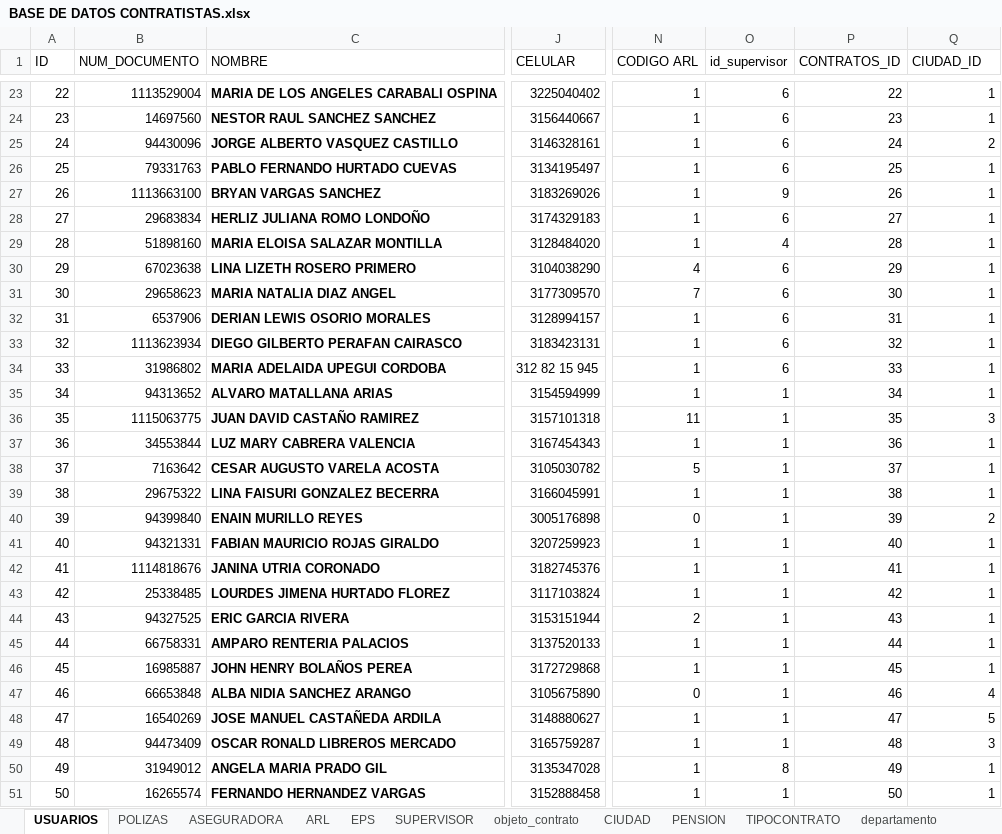
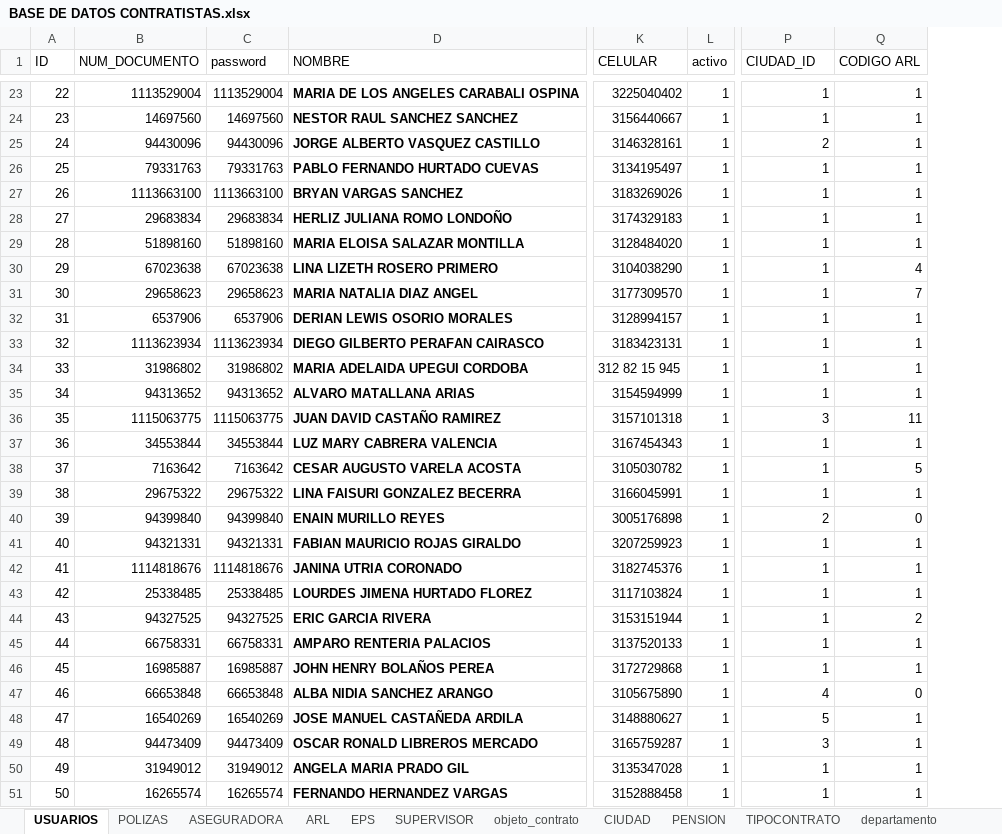
Before and after one commit to ofeliaerazo/Contratista-Baken, an Excel workbook: Datos-Contrati/BASE DE DATOS CONTRATISTAS.xlsx, sheet USUARIOS, drawn as a sheet; only a part is shown, gaps mark what is left out; values as stored, in another font and other column widths than the file's, no borders; removed rows and columns are numbered as before the commit, all else as after; the diff covers the shown part only; the diff names each change by its address in the sheet, - before the commit and + after, or states it on an @@ line.

```diff
--- a/Datos-Contrati/BASE DE DATOS CONTRATISTAS.xlsx (sheet USUARIOS)
+++ b/Datos-Contrati/BASE DE DATOS CONTRATISTAS.xlsx (sheet USUARIOS)
+column C (password), rows 23-51: 1113529004 | 14697560 | 94430096 | 79331763 | 1113663100 | 29683834 | 51898160 | 67023638 | 29658623 | 6537906 | 1113623934 | 31986802 | 94313652 | 1115063775 | 34553844 | 7163642 | 29675322 | 94399840 | 94321331 | 1114818676 | 25338485 | 94327525 | 66758331 | 16985887 | 66653848 | 16540269 | 94473409 | 31949012 | 16265574
+column L (activo), rows 23-51: all 1
-column O (id_supervisor), rows 23-51: 6 | 6 | 6 | 6 | 9 | 6 | 4 | 6 | 6 | 6 | 6 | 6 | 1 | 1 | 1 | 1 | 1 | 1 | 1 | 1 | 1 | 1 | 1 | 1 | 1 | 1 | 1 | 8 | 1
-column P (CONTRATOS_ID), rows 23-51: 22 | 23 | 24 | 25 | 26 | 27 | 28 | 29 | 30 | 31 | 32 | 33 | 34 | 35 | 36 | 37 | 38 | 39 | 40 | 41 | 42 | 43 | 44 | 45 | 46 | 47 | 48 | 49 | 50
-P1: CODIGO ARL
+P1: CIUDAD_ID
-Q1: CIUDAD_ID
+Q1: CODIGO ARL
-P25 (CIUDAD_ID): 1
+P25 (CIUDAD_ID): 2
-Q25 (CODIGO ARL): 2
+Q25 (CODIGO ARL): 1
-P30 (CIUDAD_ID): 4
+P30 (CIUDAD_ID): 1
-Q30 (CODIGO ARL): 1
+Q30 (CODIGO ARL): 4
-P31 (CIUDAD_ID): 7
+P31 (CIUDAD_ID): 1
-Q31 (CODIGO ARL): 1
+Q31 (CODIGO ARL): 7
-P36 (CIUDAD_ID): 11
+P36 (CIUDAD_ID): 3
-Q36 (CODIGO ARL): 3
+Q36 (CODIGO ARL): 11
-P38 (CIUDAD_ID): 5
+P38 (CIUDAD_ID): 1
-Q38 (CODIGO ARL): 1
+Q38 (CODIGO ARL): 5
-P40 (CIUDAD_ID): 0
+P40 (CIUDAD_ID): 2
-Q40 (CODIGO ARL): 2
+Q40 (CODIGO ARL): 0
-P44 (CIUDAD_ID): 2
+P44 (CIUDAD_ID): 1
-Q44 (CODIGO ARL): 1
+Q44 (CODIGO ARL): 2
-P47 (CIUDAD_ID): 0
+P47 (CIUDAD_ID): 4
-Q47 (CODIGO ARL): 4
+Q47 (CODIGO ARL): 0
-P48 (CIUDAD_ID): 1
+P48 (CIUDAD_ID): 5
-Q48 (CODIGO ARL): 5
+Q48 (CODIGO ARL): 1
-P49 (CIUDAD_ID): 1
+P49 (CIUDAD_ID): 3
-Q49 (CODIGO ARL): 3
+Q49 (CODIGO ARL): 1
```
Also changed, not shown: 170 edited cells elsewhere in this sheet, sheet EPS, sheet PENSION, sheet CIUDAD, sheet TIPOCONTRATO, sheet ARL, other sheet tabs, 10 other files.
